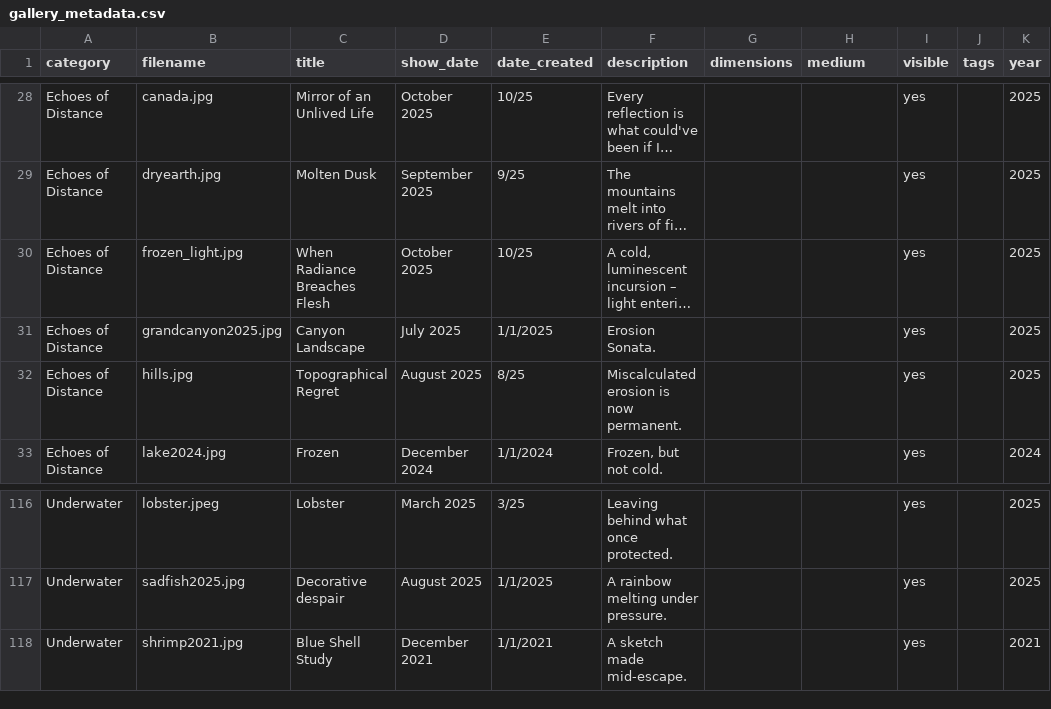
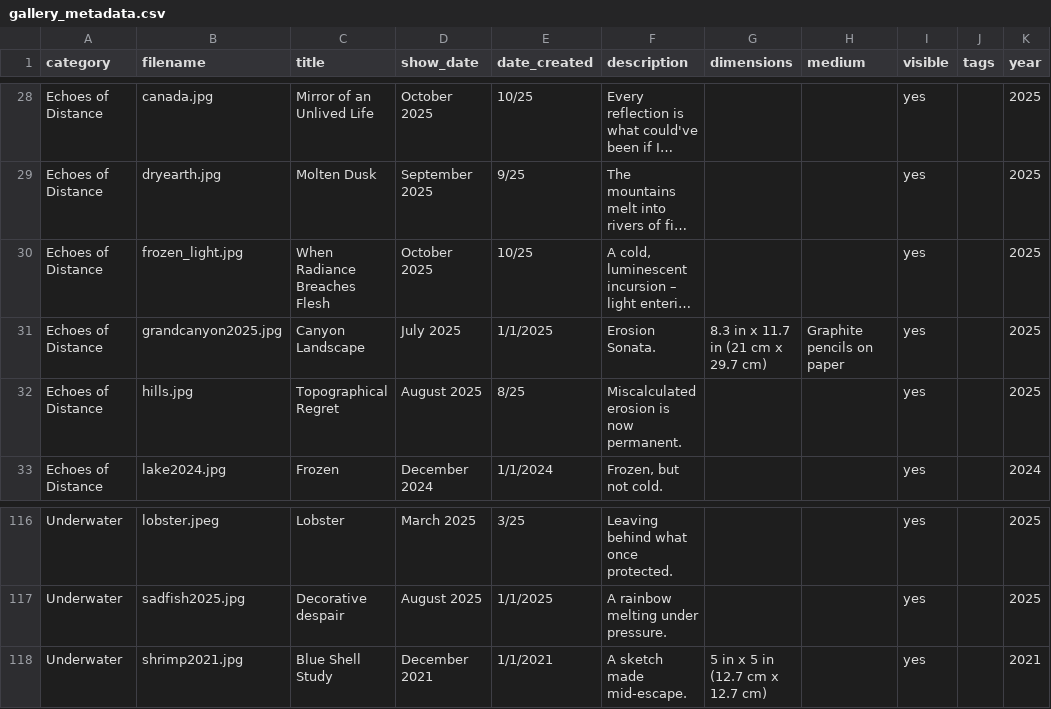
Before and after one commit to aparfenen/aparfenen-art, a CSV file: gallery_metadata.csv, drawn as a sheet; only a part is shown, gaps mark what is left out; long unchanged cells end in …; the diff names each change by its address in the sheet, - before the commit and + after, or states it on an @@ line.

```diff
--- a/gallery_metadata.csv
+++ b/gallery_metadata.csv
-G31 (dimensions): (empty)
+G31 (dimensions): 8.3 in x 11.7 in (21 cm x 29.7 cm)
-H31 (medium): (empty)
+H31 (medium): Graphite pencils on paper
-G118 (dimensions): (empty)
+G118 (dimensions): 5 in x 5 in (12.7 cm x 12.7 cm)
```
Also changed, not shown: 5 other files.
